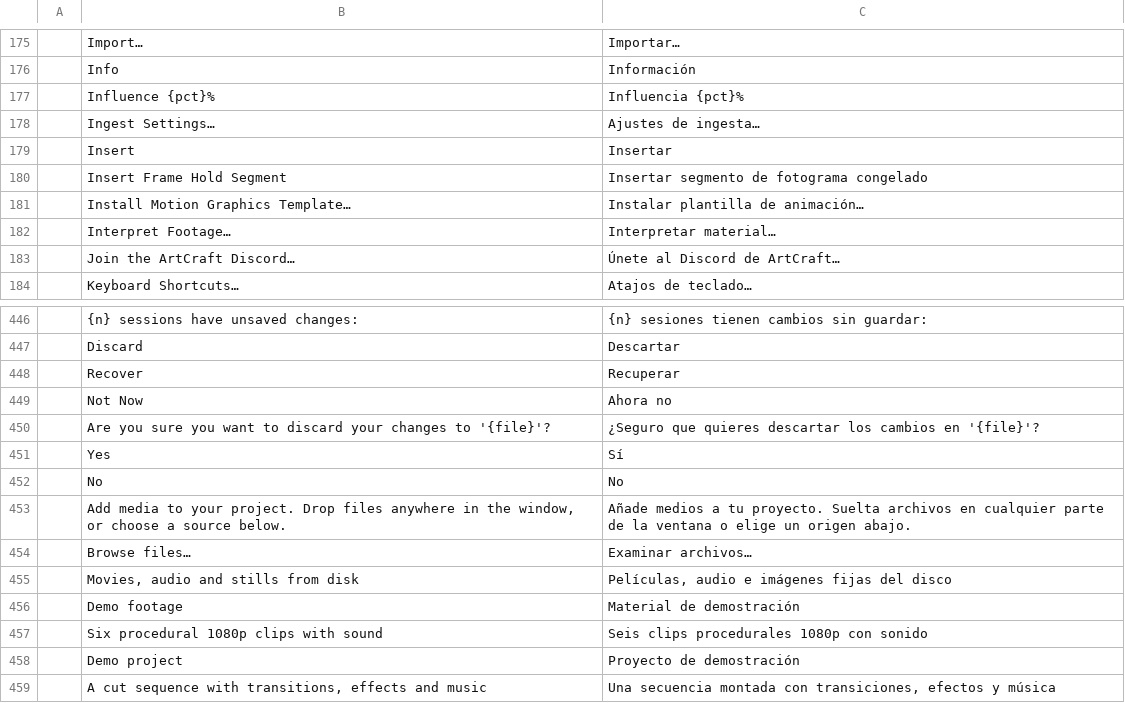
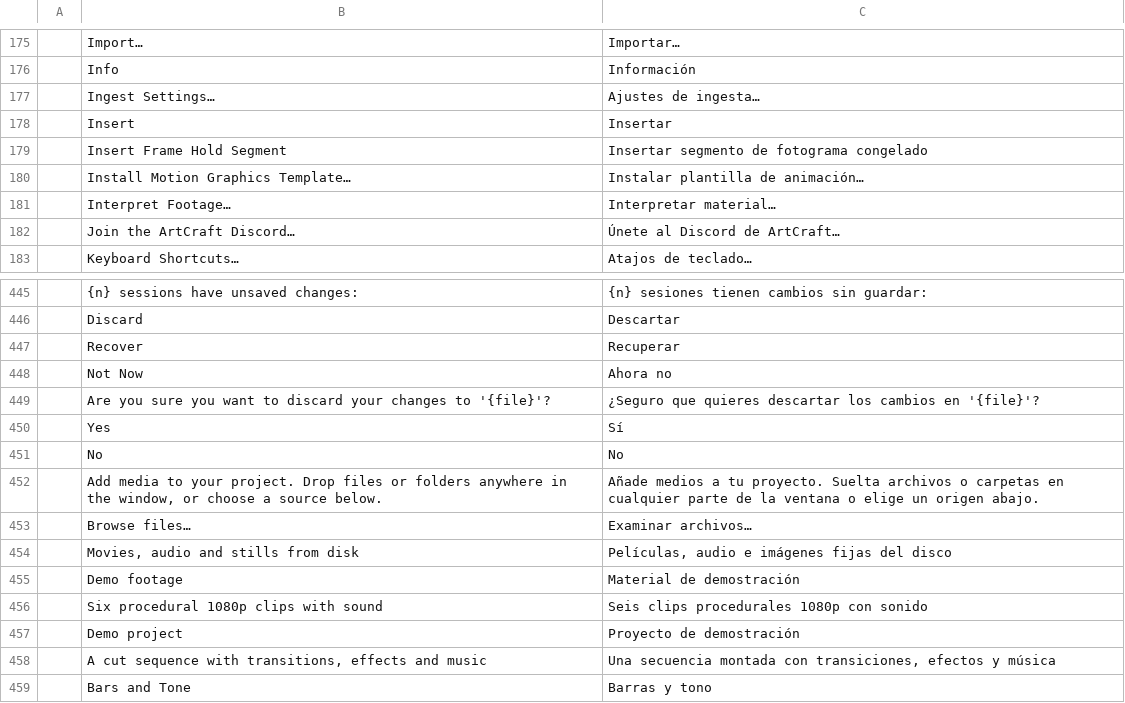
Before and after one commit to cobyfromhtc/filmcraft, a TSV file: crates/ui-egui/src/i18n/es.tsv, drawn as a sheet; only a part is shown, gaps mark what is left out; the shorter side is filled out with more unchanged rows.

```diff
--- a/crates/ui-egui/src/i18n/es.tsv
+++ b/crates/ui-egui/src/i18n/es.tsv
@@ -176,3 +176,2 @@
 	Info	Información
-	Influence {pct}%	Influencia {pct}%
 	Ingest Settings…	Ajustes de ingesta…
@@ -452,3 +451,3 @@
 	No	No
-	Add media to your project. Drop files anywhere in the window, or choose a source below.	Añade medios a tu proyecto. Suelta archivos en cualquier parte de la ventana o elige un origen abajo.
+	Add media to your project. Drop files or folders anywhere in the window, or choose a source below.	Añade medios a tu proyecto. Suelta archivos o carpetas en cualquier parte de la ventana o elige un origen abajo.
 	Browse files…	Examinar archivos…
```
Also changed, not shown: crates/ui-egui/src/i18n/de.tsv, crates/ui-egui/src/i18n/id.tsv, 14 other files.
